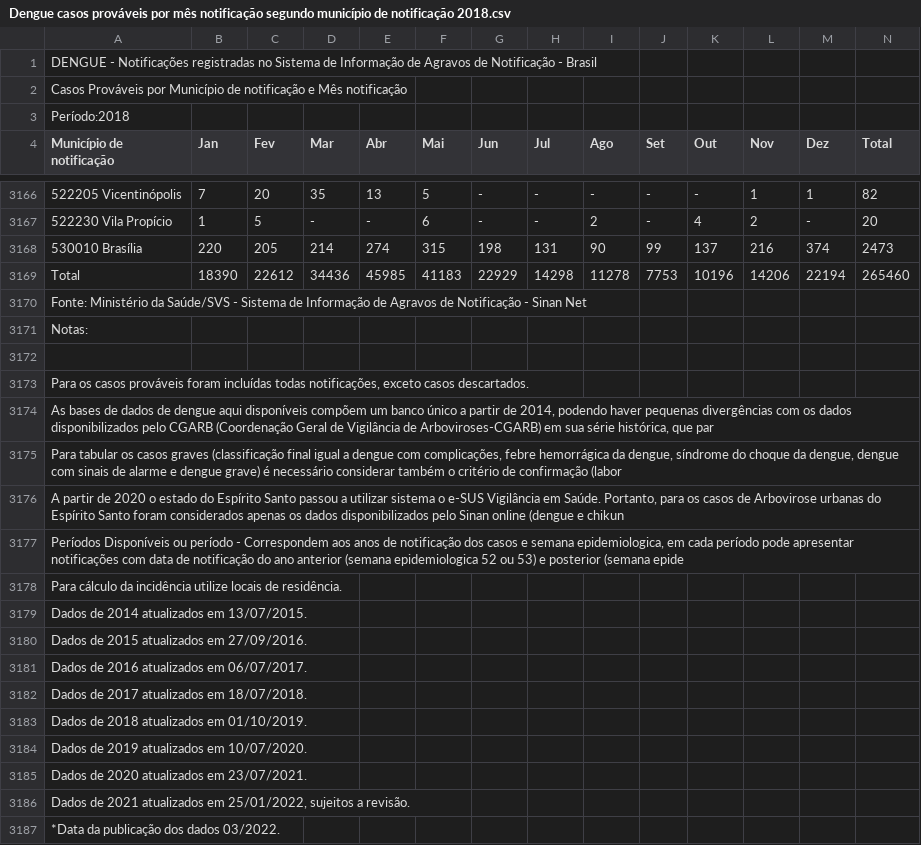
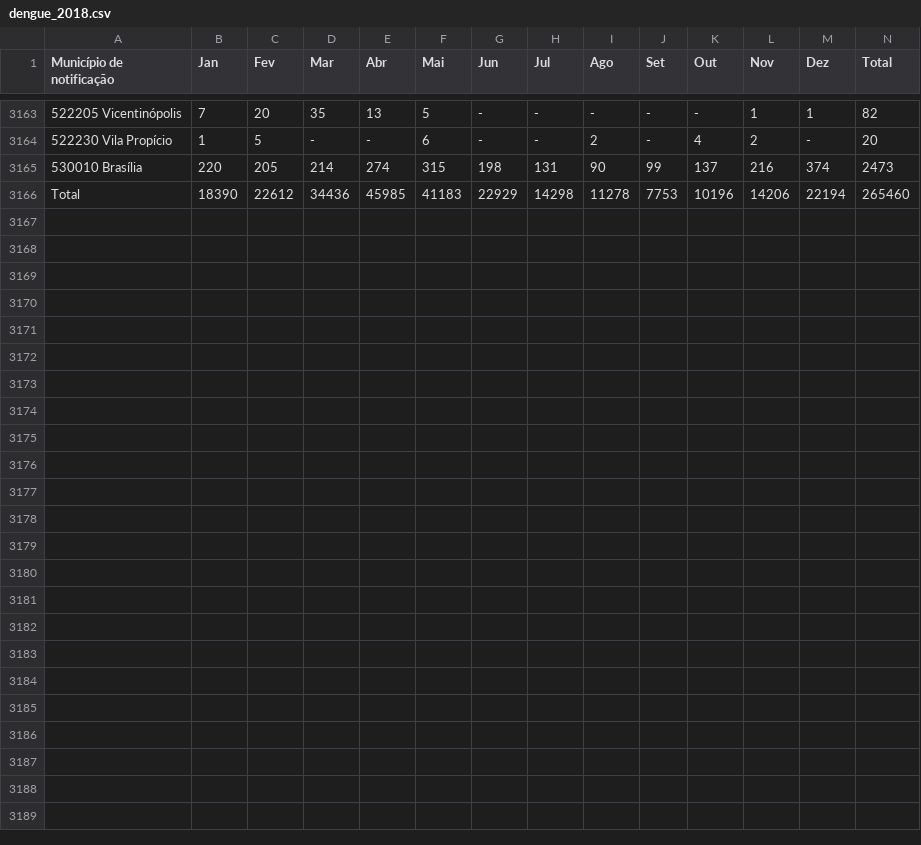
Before and after one commit to rodrigocan/master, a CSV file: dengue_2018.csv (was Dengue casos prováveis por mês notificação segundo município de notificação 2018.csv), drawn as a sheet; only a part is shown, gaps mark what is left out; the diff names each change by its address in the sheet, - before the commit and + after, or states it on an @@ line.

Commit message:
Update and rename Dengue casos prováveis por mês notificação segundo município de notificação 2018.csv to dengue_2018.csv

```diff
--- a/Dengue casos prováveis por mês notificação segundo município de notificação 2018.csv
+++ b/dengue_2018.csv
-row 1: DENGUE - Notificações registradas no Sistema de Informação de Agravos de Notificação - Brasil
-row 2: Casos Prováveis por Município de notificação e Mês notificação
-row 3: Período:2018
-row 3170: Fonte: Ministério da Saúde/SVS - Sistema de Informação de Agravos de Notificação - Sinan Net
-row 3171: Notas:
-row 3172: (empty)
-row 3173: Para os casos prováveis foram incluídas todas notificações, exceto casos descartados.
-row 3174: As bases de dados de dengue aqui disponíveis compõem um banco único a partir de 2014, podendo haver pequenas divergências com os dados disponibilizados pelo CGARB (Coordenação Geral de Vigilância de Arboviroses-CGARB) em sua série histórica, que par
-row 3175: Para tabular os casos graves (classificação final igual a dengue com complicações, febre hemorrágica da dengue, síndrome do choque da dengue, dengue com sinais de alarme e dengue grave) é necessário considerar também o critério de confirmação (labor
-row 3176: A partir de 2020 o estado do Espírito Santo passou a utilizar sistema o e-SUS Vigilância em Saúde. Portanto, para os casos de Arbovirose urbanas do Espírito Santo foram considerados apenas os dados disponibilizados pelo Sinan online (dengue e chikun
-row 3177: Períodos Disponíveis ou período - Correspondem aos anos de notificação dos casos e semana epidemiologica, em cada período pode apresentar notificações com data de notificação do ano anterior (semana epidemiologica 52 ou 53) e posterior (semana epide
-row 3178: Para cálculo da incidência utilize locais de residência.
-row 3179: Dados de 2014 atualizados em 13/07/2015.
-row 3180: Dados de 2015 atualizados em 27/09/2016.
-row 3181: Dados de 2016 atualizados em 06/07/2017.
-row 3182: Dados de 2017 atualizados em 18/07/2018.
-row 3183: Dados de 2018 atualizados em 01/10/2019.
-row 3184: Dados de 2019 atualizados em 10/07/2020.
-row 3185: Dados de 2020 atualizados em 23/07/2021.
-row 3186: Dados de 2021 atualizados em 25/01/2022, sujeitos a revisão.
-row 3187: *Data da publicação dos dados 03/2022.
```
